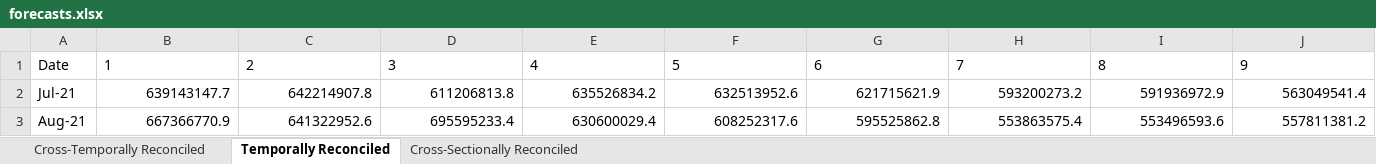
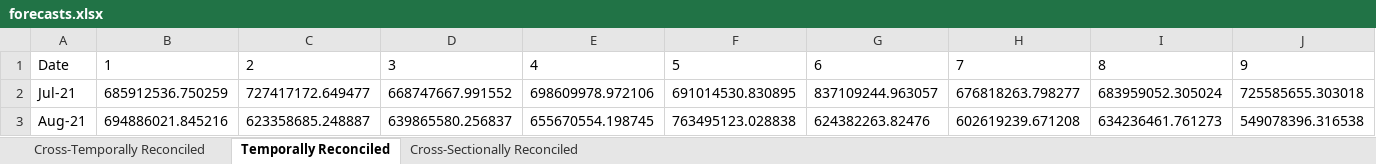
Before and after one commit to justin-git01/ltd_forecasting, an Excel workbook: FINAL_FORECAST/final_forecast_data/forecasts.xlsx, sheet Temporally Reconciled, drawn as a sheet; only a part is shown; values as stored, in another font and other column widths than the file's, no borders; the diff covers the shown part only; the diff names each change by its address in the sheet, - before the commit and + after, or states it on an @@ line.

```diff
--- a/FINAL_FORECAST/final_forecast_data/forecasts.xlsx (sheet Temporally Reconciled)
+++ b/FINAL_FORECAST/final_forecast_data/forecasts.xlsx (sheet Temporally Reconciled)
-B2: 639143147.7
+B2: 685912536.750259
-C2: 642214907.8
+C2: 727417172.649477
-D2: 611206813.8
+D2: 668747667.991552
-E2: 635526834.2
+E2: 698609978.972106
-F2: 632513952.6
+F2: 691014530.830895
-G2: 621715621.9
+G2: 837109244.963057
-H2: 593200273.2
+H2: 676818263.798277
-I2: 591936972.9
+I2: 683959052.305024
-J2: 563049541.4
+J2: 725585655.303018
-B3: 667366770.9
+B3: 694886021.845216
-C3: 641322952.6
+C3: 623358685.248887
-D3: 695595233.4
+D3: 639865580.256837
-E3: 630600029.4
+E3: 655670554.198745
-F3: 608252317.6
+F3: 763495123.028838
-G3: 595525862.8
+G3: 624382263.82476
-H3: 553863575.4
+H3: 602619239.671208
-I3: 553496593.6
+I3: 634236461.761273
-J3: 557811381.2
+J3: 549078396.316538
```
Also changed, not shown: 390 edited cells elsewhere in this sheet, sheet Cross-Temporally Reconciled, sheet Cross-Sectionally Reconciled, 2 other files.
